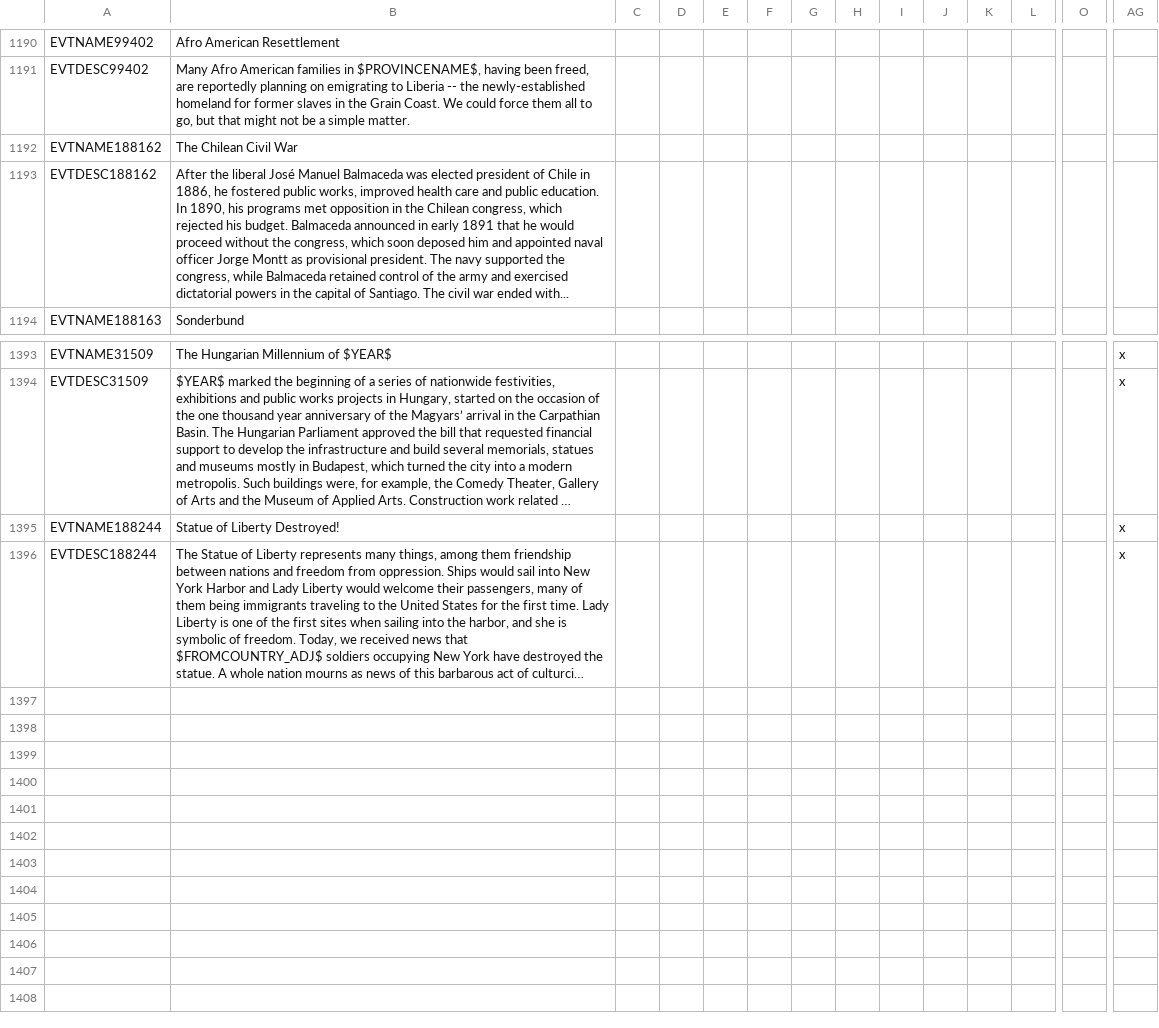
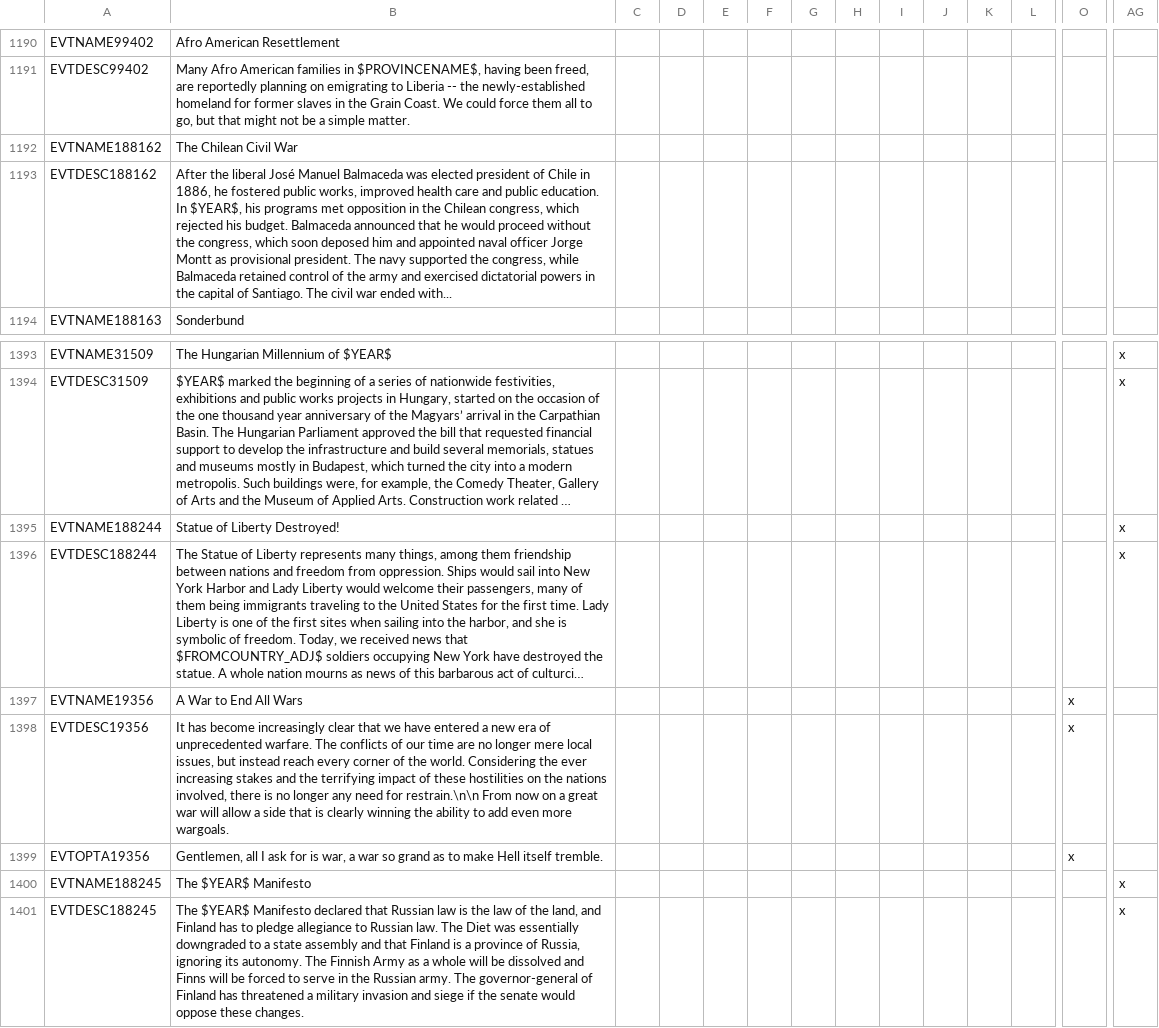
Before and after one commit to antonius117/BAI, a CSV file: BAI/localisation/00_BAI_events.csv, drawn as a sheet; only a part is shown, gaps mark what is left out; long unchanged cells end in …; rows hold the shown columns only; the diff names each change by its address in the sheet, - before the commit and + after, or states it on an @@ line.

Commit message:
Fixes and improvements
- Reworked how the Radical Reconstruction works
- Fixed some issues with the ACW and Alternative ACWs
- The German Zanzibar event won't happen anymore if it's a puppet
- Alexander's Reforms decision now disappears in 1880
- Norway and Iceland demands independence events are now for
Scandianavian countries only
- Fixed an issue with Arabian cores
- Fixed some issues with Iberia
- Added Kashgaria and Tibet to the Great Game events
- Changed some impassable provinces in the Himalayas
- Genocides don't target slaves anymore
- Added an irredentist decision for Rio Grande
- Added the Rio Grande Treaty decision from PDM
- Russia can integrate Finland now
- De-railroaded some HGC events
- Improved some CBs
- Some starting province core and colonial status changes
- Fixed various reported bugs
- Improved some flags and localisations

```diff
--- a/BAI/localisation/00_BAI_events.csv
+++ b/BAI/localisation/00_BAI_events.csv
-B1193: …education. In 1890, his programs met opposition in the Chilean congress, which rejected his budget. Balmaceda announced in early 1891 that he…
+B1193: …education. In $YEAR$, his programs met opposition in the Chilean congress, which rejected his budget. Balmaceda announced that he…
+row 1397: EVTNAME19356 | A War to End All Wars |  |  |  |  |  |  |  |  |  |  | x
+row 1398: EVTDESC19356 | It has become increasingly clear that we have entered a new era of unprecedented warfare. The conflicts of our time are no longer mere local issues, but instead reach every corner of the world. Considering the ever increasing stakes and the terrifying impact of these hostilities on the nations involved, there is no longer any need for restrain.\n\n From now on a great war will allow a side that is clearly winning the ability to add even more wargoals. |  |  |  |  |  |  |  |  |  |  | x
+row 1399: EVTOPTA19356 | Gentlemen, all I ask for is war, a war so grand as to make Hell itself tremble. |  |  |  |  |  |  |  |  |  |  | x
+row 1400: EVTNAME188245 | The $YEAR$ Manifesto |  |  |  |  |  |  |  |  |  |  |  | x
+row 1401: EVTDESC188245 | The $YEAR$ Manifesto declared that Russian law is the law of the land, and Finland has to pledge allegiance to Russian law. The Diet was essentially downgraded to a state assembly and that Finland is a province of Russia, ignoring its autonomy. The Finnish Army as a whole will be dissolved and Finns will be forced to serve in the Russian army. The governor-general of Finland has threatened a military invasion and siege if the senate would oppose these changes. |  |  |  |  |  |  |  |  |  |  |  | x
```
Also changed, not shown: BAI/localisation/00_BAI_claims.csv, BAI/localisation/00_BAI_decisions.csv, 44 other files.
